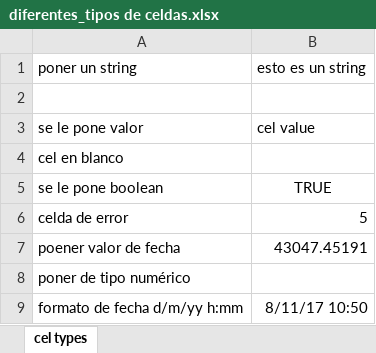
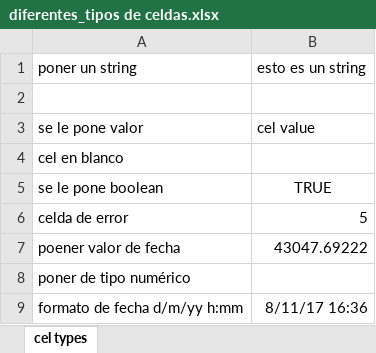
Before and after one commit to vitiale/ApachePoi, an Excel workbook: diferentes_tipos de celdas.xlsx, sheet cel types, drawn as a sheet; values as stored, in another font and other column widths than the file's, no borders; the diff names each change by its address in the sheet, - before the commit and + after, or states it on an @@ line.

```diff
--- a/diferentes_tipos de celdas.xlsx (sheet cel types)
+++ b/diferentes_tipos de celdas.xlsx (sheet cel types)
-B7: 43047.45191
+B7: 43047.69222
-B9: 8/11/17 10:50
+B9: 8/11/17 16:36
```
Also changed, not shown: Hoja_calc.xlsx, blanco.xlsx, 1 other file.
